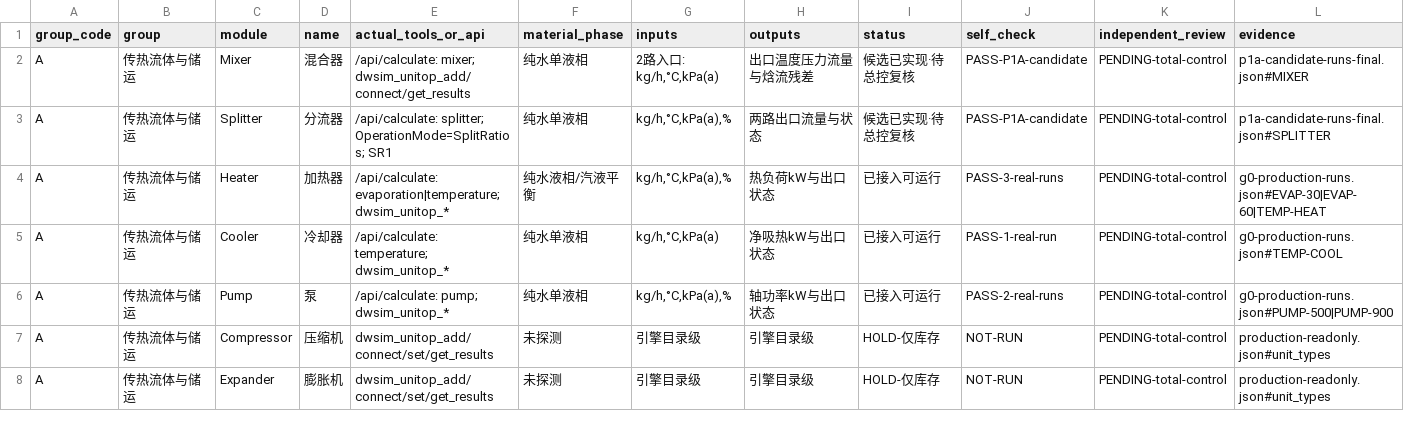
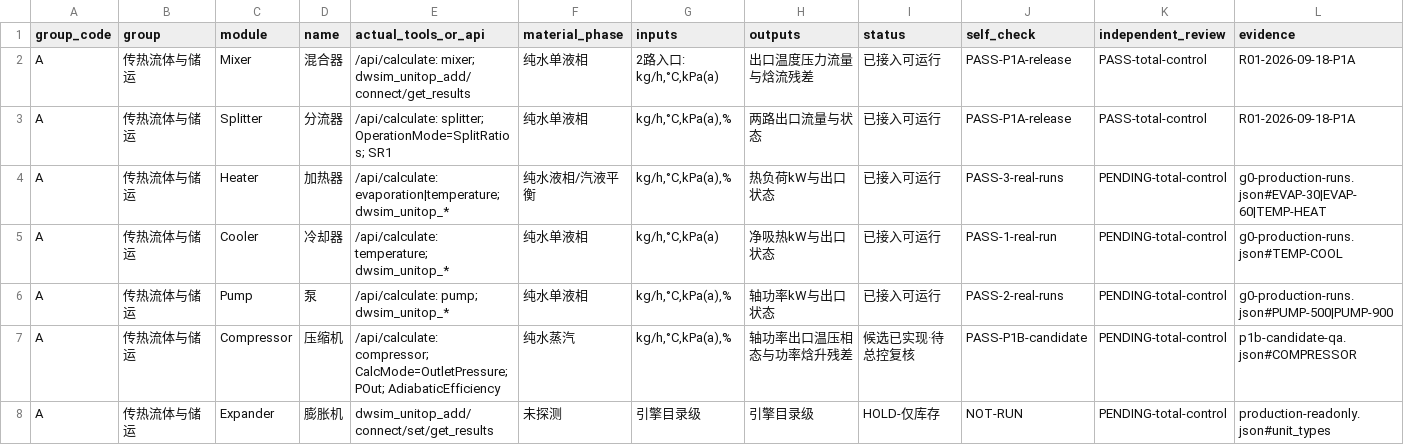
Before and after one commit to sunecom/ecop, a CSV file: docs/qa/capability-matrix.csv, drawn as a sheet; only a part is shown; the diff covers the shown part only.

Commit message:
Add isolated P1B advanced unit workflows

```diff
--- a/docs/qa/capability-matrix.csv
+++ b/docs/qa/capability-matrix.csv
@@ -1,4 +1,4 @@
 group_code,group,module,name,actual_tools_or_api,material_phase,inputs,outputs,status,self_check,independent_review,evidence
-A,传热流体与储运,Mixer,混合器,"/api/calculate: mixer; dwsim_unitop_add/connect/get_results",纯水单液相,"2路入口: kg/h,°C,kPa(a)",出口温度压力流量与焓流残差,候选已实现·待总控复核,PASS-P1A-candidate,PENDING-total-control,p1a-candidate-runs-final.json#MIXER
-A,传热流体与储运,Splitter,分流器,"/api/calculate: splitter; OperationMode=SplitRatios; SR1",纯水单液相,"kg/h,°C,kPa(a),%",两路出口流量与状态,候选已实现·待总控复核,PASS-P1A-candidate,PENDING-total-control,p1a-candidate-runs-final.json#SPLITTER
+A,传热流体与储运,Mixer,混合器,"/api/calculate: mixer; dwsim_unitop_add/connect/get_results",纯水单液相,"2路入口: kg/h,°C,kPa(a)",出口温度压力流量与焓流残差,已接入可运行,PASS-P1A-release,PASS-total-control,R01-2026-09-18-P1A
+A,传热流体与储运,Splitter,分流器,"/api/calculate: splitter; OperationMode=SplitRatios; SR1",纯水单液相,"kg/h,°C,kPa(a),%",两路出口流量与状态,已接入可运行,PASS-P1A-release,PASS-total-control,R01-2026-09-18-P1A
 A,传热流体与储运,Heater,加热器,"/api/calculate: evaporation|temperature; dwsim_unitop_*",纯水液相/汽液平衡,"kg/h,°C,kPa(a),%",热负荷kW与出口状态,已接入可运行,PASS-3-real-runs,PENDING-total-control,g0-production-runs.json#EVAP-30|EVAP-60|TEMP-HEAT
@@ -6,3 +6,3 @@ A,传热流体与储运,Cooler,冷却器,"/api/calculate: temperature; dwsim_uni
 A,传热流体与储运,Pump,泵,"/api/calculate: pump; dwsim_unitop_*",纯水单液相,"kg/h,°C,kPa(a),%",轴功率kW与出口状态,已接入可运行,PASS-2-real-runs,PENDING-total-control,g0-production-runs.json#PUMP-500|PUMP-900
-A,传热流体与储运,Compressor,压缩机,dwsim_unitop_add/connect/set/get_results,未探测,引擎目录级,引擎目录级,HOLD-仅库存,NOT-RUN,PENDING-total-control,production-readonly.json#unit_types
+A,传热流体与储运,Compressor,压缩机,"/api/calculate: compressor; CalcMode=OutletPressure; POut; AdiabaticEfficiency",纯水蒸汽,"kg/h,°C,kPa(a),%",轴功率出口温压相态与功率焓升残差,候选已实现·待总控复核,PASS-P1B-candidate,PENDING-total-control,p1b-candidate-qa.json#COMPRESSOR
 A,传热流体与储运,Expander,膨胀机,dwsim_unitop_add/connect/set/get_results,未探测,引擎目录级,引擎目录级,HOLD-仅库存,NOT-RUN,PENDING-total-control,production-readonly.json#unit_types
```
Also changed, not shown: 18 edited cells elsewhere in this file, 19 other files.
